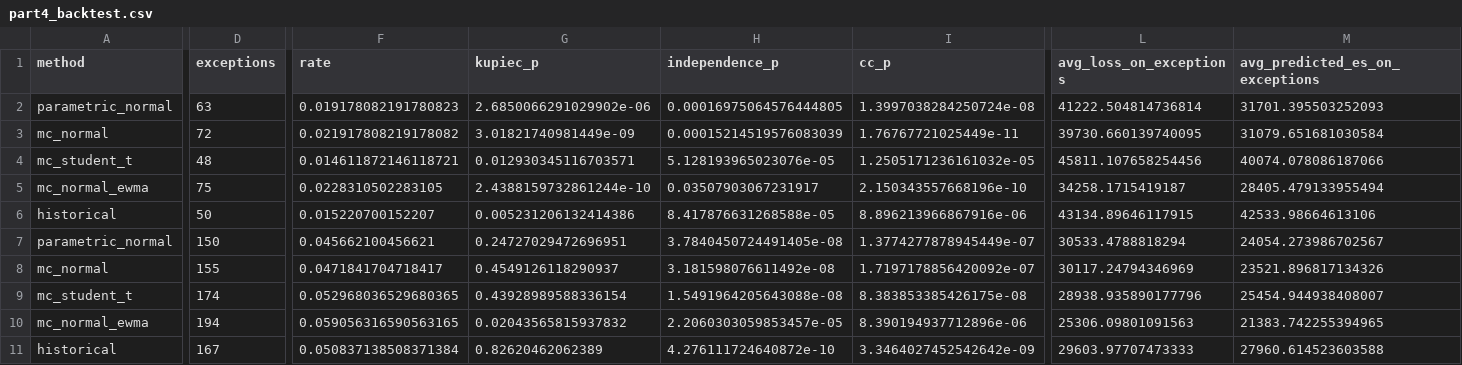
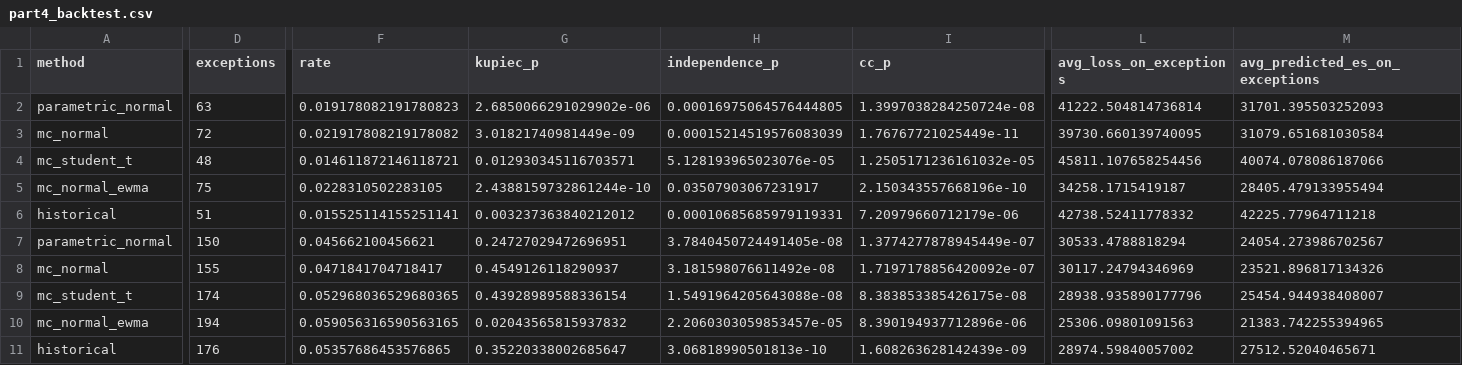
Before and after one commit to finn-mester/monte-carlo-finance, a CSV file: results/part4_backtest.csv, drawn as a sheet; only a part is shown, gaps mark what is left out; the diff covers the shown part only; the diff names each change by its address in the sheet, - before the commit and + after, or states it on an @@ line.

```diff
--- a/results/part4_backtest.csv
+++ b/results/part4_backtest.csv
-D6 (exceptions): 50
+D6 (exceptions): 51
-F6 (rate): 0.015220700152207
+F6 (rate): 0.015525114155251141
-G6 (kupiec_p): 0.005231206132414386
+G6 (kupiec_p): 0.003237363840212012
-H6 (independence_p): 8.417876631268588e-05
+H6 (independence_p): 0.00010685685979119331
-I6 (cc_p): 8.896213966867916e-06
+I6 (cc_p): 7.20979660712179e-06
-L6 (avg_loss_on_exceptions): 43134.89646117915
+L6 (avg_loss_on_exceptions): 42738.52411778332
-M6 (avg_predicted_es_on_exceptions): 42533.98664613106
+M6 (avg_predicted_es_on_exceptions): 42225.77964711218
-D11 (exceptions): 167
+D11 (exceptions): 176
-F11 (rate): 0.050837138508371384
+F11 (rate): 0.05357686453576865
-G11 (kupiec_p): 0.82620462062389
+G11 (kupiec_p): 0.35220338002685647
-H11 (independence_p): 4.276111724640872e-10
+H11 (independence_p): 3.06818990501813e-10
-I11 (cc_p): 3.3464027452542642e-09
+I11 (cc_p): 1.608263628142439e-09
-L11 (avg_loss_on_exceptions): 29603.97707473333
+L11 (avg_loss_on_exceptions): 28974.59840057002
-M11 (avg_predicted_es_on_exceptions): 27960.614523603588
+M11 (avg_predicted_es_on_exceptions): 27512.52040465671
```
Also changed, not shown: 1 edited cell elsewhere in this file, results/part4_var_es_10day.csv, results/part4_var_es_1day.csv, 5 other files.
